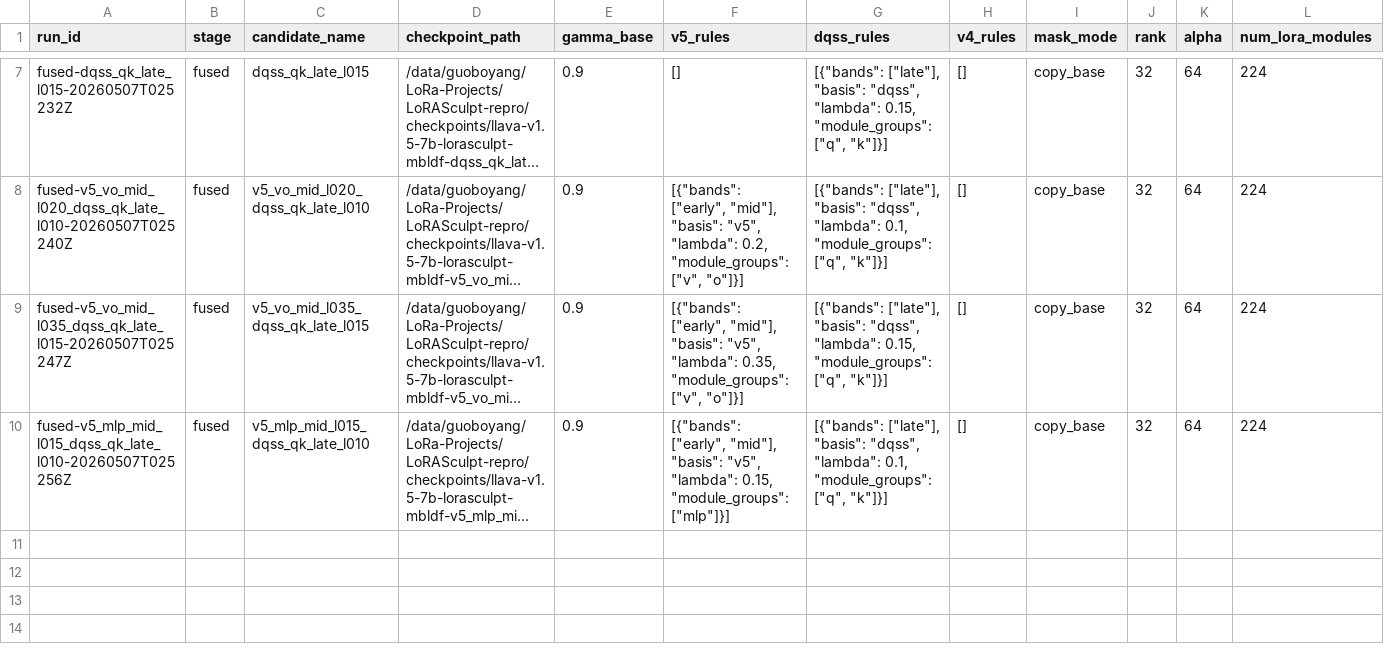
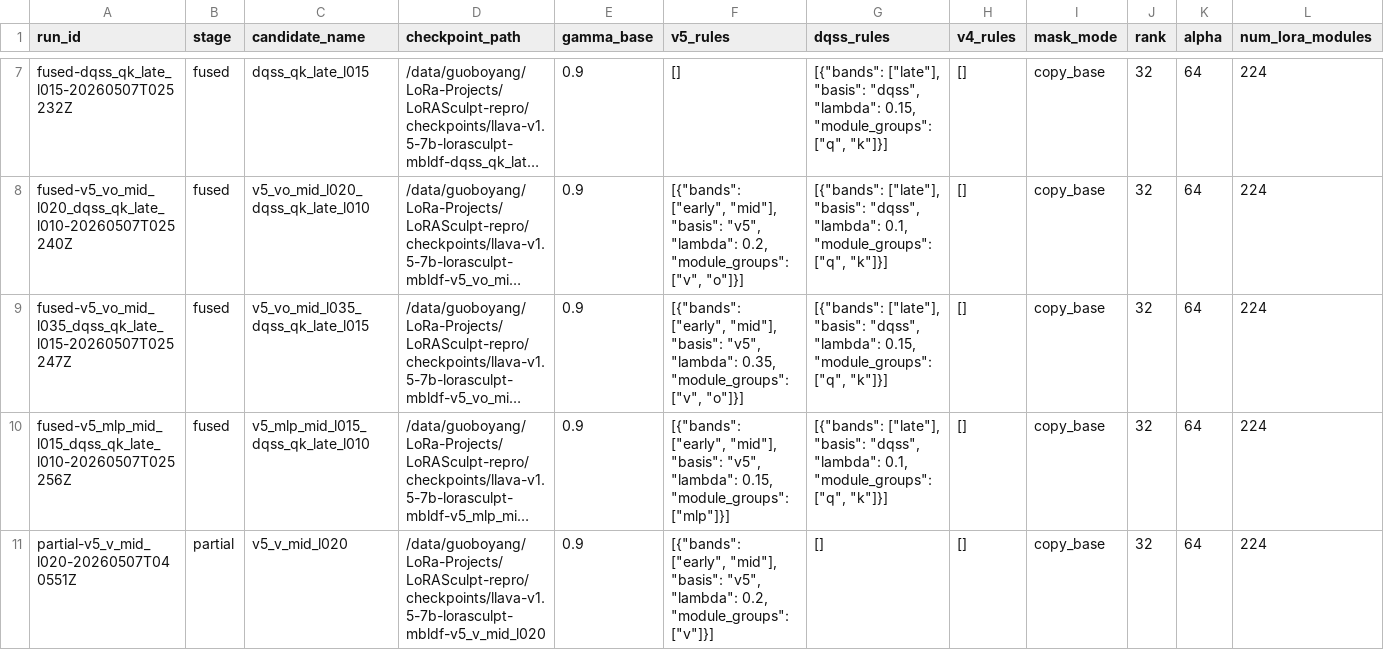
Before and after one commit to BoyangGuo1789/LoRASculpt-repro, a CSV file: experiments/mbldf_plus1/results.csv, drawn as a sheet; only a part is shown, gaps mark what is left out; long unchanged cells end in …; rows hold the shown columns only; the diff names each change by its address in the sheet, - before the commit and + after, or states it on an @@ line.

Commit message:
exp(mbldf): record partial eval v5_v_mid_l020

```diff
--- a/experiments/mbldf_plus1/results.csv
+++ b/experiments/mbldf_plus1/results.csv
+row 11: partial-v5_v_mid_l020-20260507T040551Z | partial | v5_v_mid_l020 | /data/guoboyang/LoRa-Projects/LoRASculpt-repro/checkpoints/llava-v1.5-7b-lorasculpt-mbldf-v5_v_mid_l020 | 0.9 | [{"bands": ["early", "mid"], "basis": "v5", "lambda": 0.2, "module_groups": ["v"]}] | [] | [] | copy_base | 32 | 64 | 224
```
Also changed, not shown: 2 other files.
